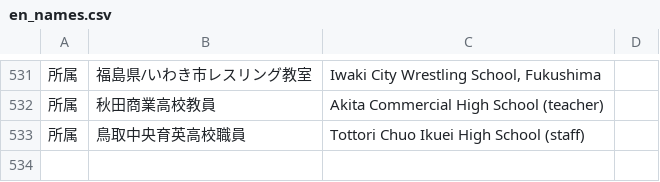
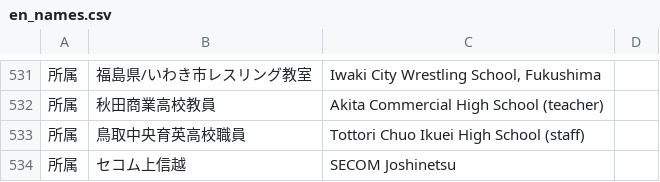
Before and after one commit to yoshitaroK/-wrestling-archive, a CSV file: en_names.csv, drawn as a sheet; only a part is shown, gaps mark what is left out.

```diff
--- a/en_names.csv
+++ b/en_names.csv
@@ -533 +533,2 @@
 所属,鳥取中央育英高校職員,Tottori Chuo Ikuei High School (staff),
+所属,セコム上信越,SECOM Joshinetsu,
```
Also changed, not shown: player_results.csv, players.csv, 2 other files.
